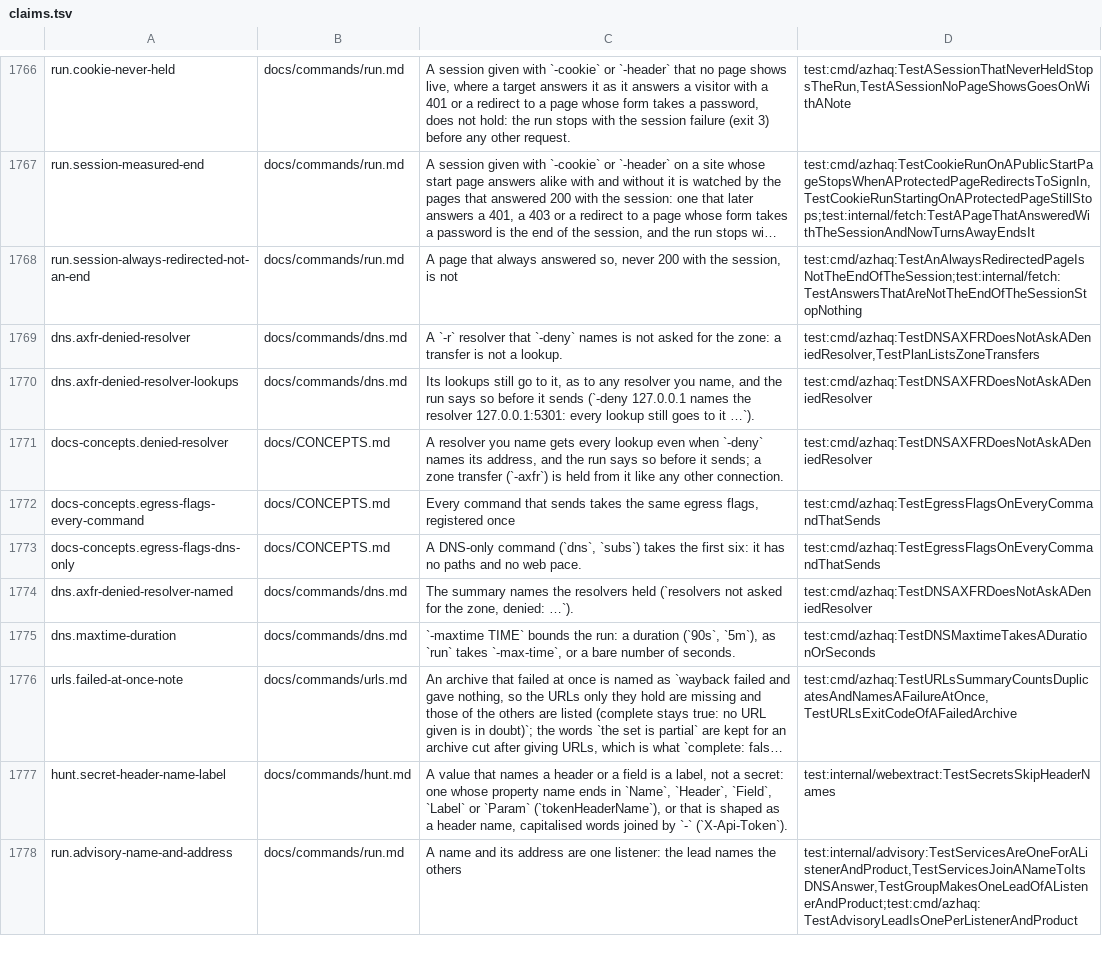
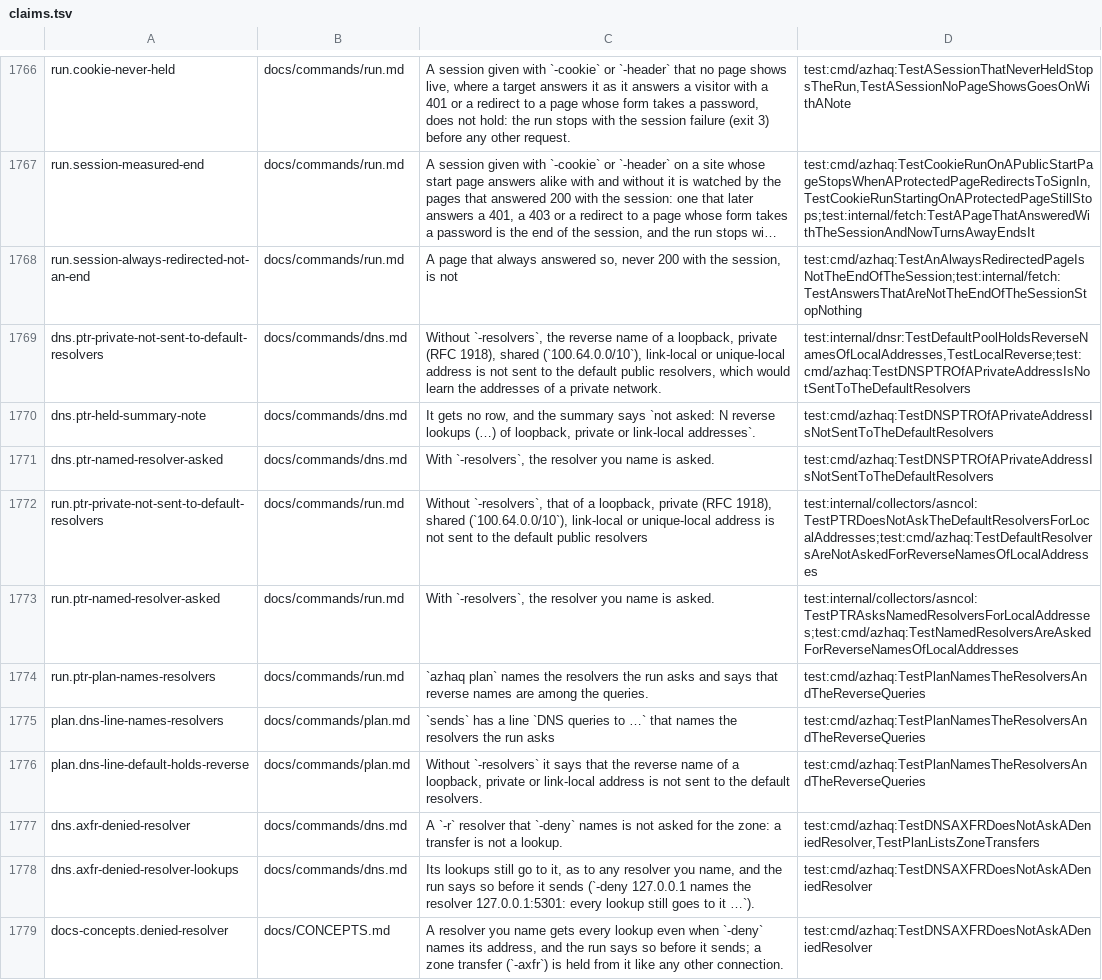
Before and after one commit to lilsadfoqs/azhaq, a TSV file: docs/claims.tsv, drawn as a sheet; only a part is shown, gaps mark what is left out; the shorter side is filled out with more unchanged rows; long unchanged cells end in …; the diff names each change by its address in the sheet, - before the commit and + after, or states it on an @@ line.

Commit message:
fix(dns): hold private reverse names from the default resolvers
A run over a range sent one PTR query per responding address, the
reverse names of loopback and private addresses included, to the
default public resolvers. Without -resolvers the pool now holds the
reverse name of a loopback, private, shared (100.64.0.0/10),
link-local or unique-local address, in Pool.Query for every caller
(azhaq-ptr, dns -ptr), and the summary counts what was held and why.
-resolvers names resolvers that are asked as before. plan lists the
resolvers a run asks and says that reverse names are among the
queries. probe -asn no longer sends a shared-space address to RIPEstat.

Fixes #521

```diff
--- a/docs/claims.tsv
+++ b/docs/claims.tsv
+row 1769: dns.ptr-private-not-sent-to-default-resolvers | docs/commands/dns.md | Without `-resolvers`, the reverse name of a loopback, private (RFC 1918), shared (`100.64.0.0/10`), link-local or unique-local address is not sent to the default public resolvers, which would learn the addresses of a private network. | test:internal/dnsr:TestDefaultPoolHoldsReverseNamesOfLocalAddresses,TestLocalReverse;test:cmd/azhaq:TestDNSPTROfAPrivateAddressIsNotSentToTheDefaultResolvers
+row 1770: dns.ptr-held-summary-note | docs/commands/dns.md | It gets no row, and the summary says `not asked: N reverse lookups (…) of loopback, private or link-local addresses`. | test:cmd/azhaq:TestDNSPTROfAPrivateAddressIsNotSentToTheDefaultResolvers
+row 1771: dns.ptr-named-resolver-asked | docs/commands/dns.md | With `-resolvers`, the resolver you name is asked. | test:cmd/azhaq:TestDNSPTROfAPrivateAddressIsNotSentToTheDefaultResolvers
+row 1772: run.ptr-private-not-sent-to-default-resolvers | docs/commands/run.md | Without `-resolvers`, that of a loopback, private (RFC 1918), shared (`100.64.0.0/10`), link-local or unique-local address is not sent to the default public resolvers | test:internal/collectors/asncol:TestPTRDoesNotAskTheDefaultResolversForLocalAddresses;test:cmd/azhaq:TestDefaultResolversAreNotAskedForReverseNamesOfLocalAddresses
+row 1773: run.ptr-named-resolver-asked | docs/commands/run.md | With `-resolvers`, the resolver you name is asked. | test:internal/collectors/asncol:TestPTRAsksNamedResolversForLocalAddresses;test:cmd/azhaq:TestNamedResolversAreAskedForReverseNamesOfLocalAddresses
+row 1774: run.ptr-plan-names-resolvers | docs/commands/run.md | `azhaq plan` names the resolvers the run asks and says that reverse names are among the queries. | test:cmd/azhaq:TestPlanNamesTheResolversAndTheReverseQueries
+row 1775: plan.dns-line-names-resolvers | docs/commands/plan.md | `sends` has a line `DNS queries to …` that names the resolvers the run asks | test:cmd/azhaq:TestPlanNamesTheResolversAndTheReverseQueries
+row 1776: plan.dns-line-default-holds-reverse | docs/commands/plan.md | Without `-resolvers` it says that the reverse name of a loopback, private or link-local address is not sent to the default resolvers. | test:cmd/azhaq:TestPlanNamesTheResolversAndTheReverseQueries
```
Also changed, not shown: 14 other files.
